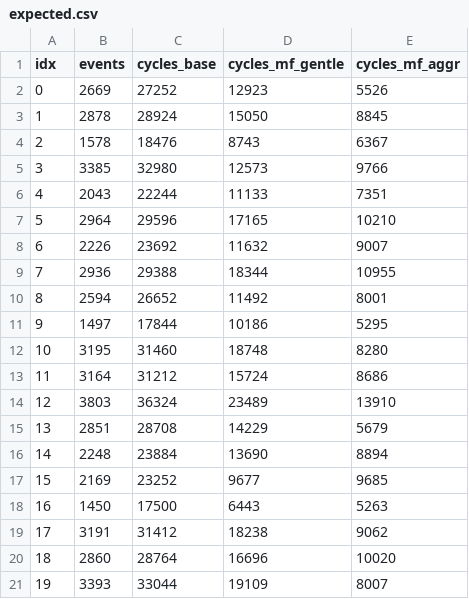
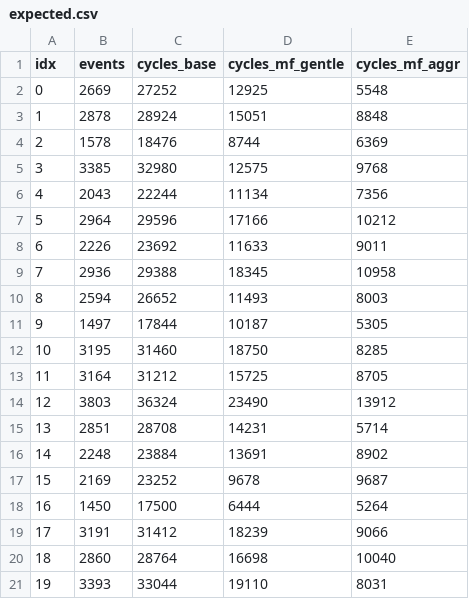
Before and after one commit to creagic11/SNN_BTP, a CSV file: fpga/pwr/expected.csv, drawn as a sheet.

```diff
--- a/fpga/pwr/expected.csv
+++ b/fpga/pwr/expected.csv
@@ -1,21 +1,21 @@
 idx,events,cycles_base,cycles_mf_gentle,cycles_mf_aggr
-0,2669,27252,12923,5526
-1,2878,28924,15050,8845
-2,1578,18476,8743,6367
-3,3385,32980,12573,9766
-4,2043,22244,11133,7351
-5,2964,29596,17165,10210
-6,2226,23692,11632,9007
-7,2936,29388,18344,10955
-8,2594,26652,11492,8001
-9,1497,17844,10186,5295
-10,3195,31460,18748,8280
-11,3164,31212,15724,8686
-12,3803,36324,23489,13910
-13,2851,28708,14229,5679
-14,2248,23884,13690,8894
-15,2169,23252,9677,9685
-16,1450,17500,6443,5263
-17,3191,31412,18238,9062
-18,2860,28764,16696,10020
-19,3393,33044,19109,8007
+0,2669,27252,12925,5548
+1,2878,28924,15051,8848
+2,1578,18476,8744,6369
+3,3385,32980,12575,9768
+4,2043,22244,11134,7356
+5,2964,29596,17166,10212
+6,2226,23692,11633,9011
+7,2936,29388,18345,10958
+8,2594,26652,11493,8003
+9,1497,17844,10187,5305
+10,3195,31460,18750,8285
+11,3164,31212,15725,8705
+12,3803,36324,23490,13912
+13,2851,28708,14231,5714
+14,2248,23884,13691,8902
+15,2169,23252,9678,9687
+16,1450,17500,6444,5264
+17,3191,31412,18239,9066
+18,2860,28764,16698,10040
+19,3393,33044,19110,8031
```
Also changed, not shown: 41 other files.
